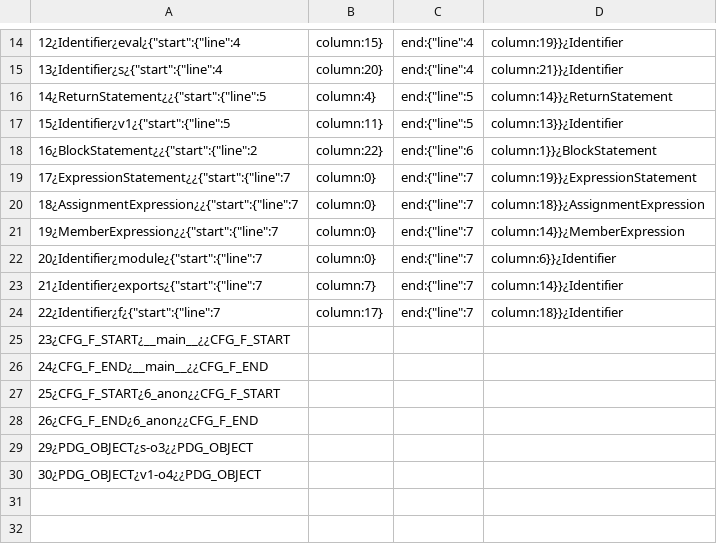
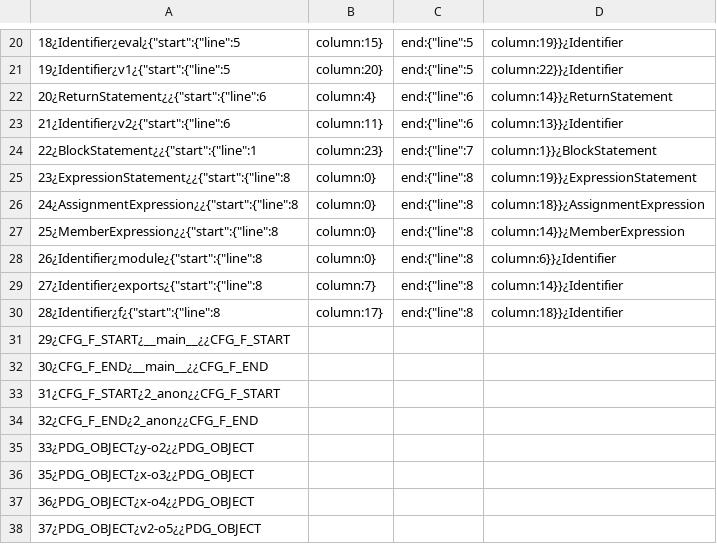
Before and after one commit to formalsec/graphjs, a CSV file: neo4j-custom/import-files/nodes.csv, drawn as a sheet; only a part is shown, gaps mark what is left out; addresses are those after the commit; the diff covers the shown part only; the diff names each change by its address in the sheet, - before the commit and + after, or states it on an @@ line.

```diff
--- a/neo4j-custom/import-files/nodes.csv
+++ b/neo4j-custom/import-files/nodes.csv
-A20: 12¿Identifier¿eval¿{"start":{"line":4
+A20: 18¿Identifier¿eval¿{"start":{"line":5
-C20:C21: end:{"line":4
+C20:C21: end:{"line":5
-A21: 13¿Identifier¿s¿{"start":{"line":4
+A21: 19¿Identifier¿v1¿{"start":{"line":5
-D21: column:21}}¿Identifier
+D21: column:22}}¿Identifier
-A22: 14¿ReturnStatement¿¿{"start":{"line":5
+A22: 20¿ReturnStatement¿¿{"start":{"line":6
-C22:C23: end:{"line":5
+C22:C23: end:{"line":6
-A23: 15¿Identifier¿v1¿{"start":{"line":5
+A23: 21¿Identifier¿v2¿{"start":{"line":6
-A24: 16¿BlockStatement¿¿{"start":{"line":2
+A24: 22¿BlockStatement¿¿{"start":{"line":1
-B24: column:22}
+B24: column:23}
-C24: end:{"line":6
+C24: end:{"line":7
-A25: 17¿ExpressionStatement¿¿{"start":{"line":7
+A25: 23¿ExpressionStatement¿¿{"start":{"line":8
-C25:C30: end:{"line":7
+C25:C30: end:{"line":8
-A26: 18¿AssignmentExpression¿¿{"start":{"line":7
+A26: 24¿AssignmentExpression¿¿{"start":{"line":8
-A27: 19¿MemberExpression¿¿{"start":{"line":7
+A27: 25¿MemberExpression¿¿{"start":{"line":8
-A28: 20¿Identifier¿module¿{"start":{"line":7
+A28: 26¿Identifier¿module¿{"start":{"line":8
-A29: 21¿Identifier¿exports¿{"start":{"line":7
+A29: 27¿Identifier¿exports¿{"start":{"line":8
-A30: 22¿Identifier¿f¿{"start":{"line":7
+A30: 28¿Identifier¿f¿{"start":{"line":8
-A31: 23¿CFG_F_START¿__main__¿¿CFG_F_START
+A31: 29¿CFG_F_START¿__main__¿¿CFG_F_START
-A32: 24¿CFG_F_END¿__main__¿¿CFG_F_END
+A32: 30¿CFG_F_END¿__main__¿¿CFG_F_END
-A33: 25¿CFG_F_START¿6_anon¿¿CFG_F_START
+A33: 31¿CFG_F_START¿2_anon¿¿CFG_F_START
-A34: 26¿CFG_F_END¿6_anon¿¿CFG_F_END
+A34: 32¿CFG_F_END¿2_anon¿¿CFG_F_END
-A35: 29¿PDG_OBJECT¿s-o3¿¿PDG_OBJECT
+A35: 33¿PDG_OBJECT¿y-o2¿¿PDG_OBJECT
-A36: 30¿PDG_OBJECT¿v1-o4¿¿PDG_OBJECT
+A36: 35¿PDG_OBJECT¿x-o3¿¿PDG_OBJECT
+row 37: 36¿PDG_OBJECT¿x-o4¿¿PDG_OBJECT
+row 38: 37¿PDG_OBJECT¿v2-o5¿¿PDG_OBJECT
```
Also changed, not shown: 10 added rows, 4 removed rows and 19 edited cells elsewhere in this file, neo4j-custom/import-files/rels.csv, 5 other files.
